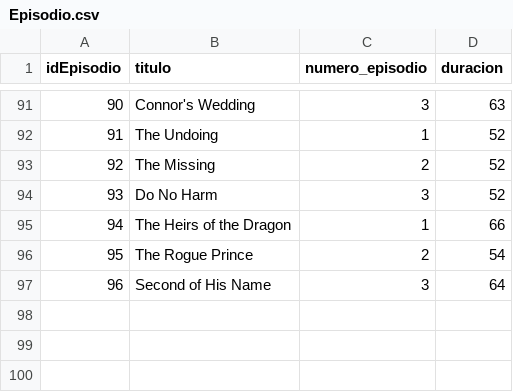
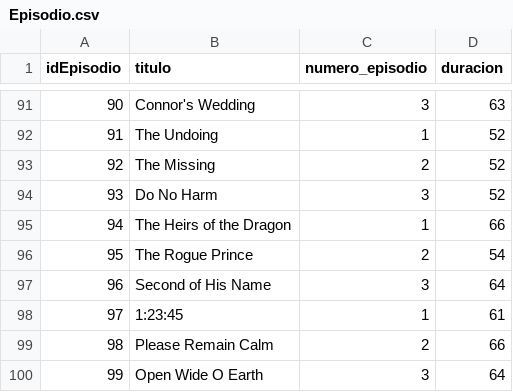
Before and after one commit to camilodelgado23/Archivos.csv, a CSV file: Episodio.csv, drawn as a sheet; only a part is shown, gaps mark what is left out; the diff names each change by its address in the sheet, - before the commit and + after, or states it on an @@ line.

Commit message:
Update Episodio.csv

```diff
--- a/Episodio.csv
+++ b/Episodio.csv
+row 98: 97 | 1:23:45 | 1 | 61
+row 99: 98 | Please Remain Calm | 2 | 66
+row 100: 99 | Open Wide O Earth | 3 | 64
```
